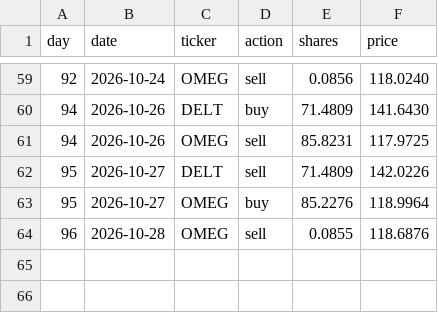
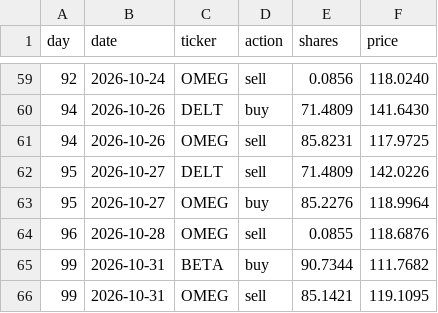
Before and after one commit to thebeardedmild/hello-world, a CSV file: finance fun/data/ledger/momentum.csv, drawn as a sheet; only a part is shown, gaps mark what is left out.

```diff
--- a/finance fun/data/ledger/momentum.csv
+++ b/finance fun/data/ledger/momentum.csv
@@ -64 +64,3 @@ day,date,ticker,action,shares,price
 96,2026-10-28,OMEG,sell,0.0855,118.6876
+99,2026-10-31,BETA,buy,90.7344,111.7682
+99,2026-10-31,OMEG,sell,85.1421,119.1095
```
Also changed, not shown: finance fun/data/ledger/equal_weight_rebalancer.csv, finance fun/data/ledger/random_walker.csv, 7 other files.
